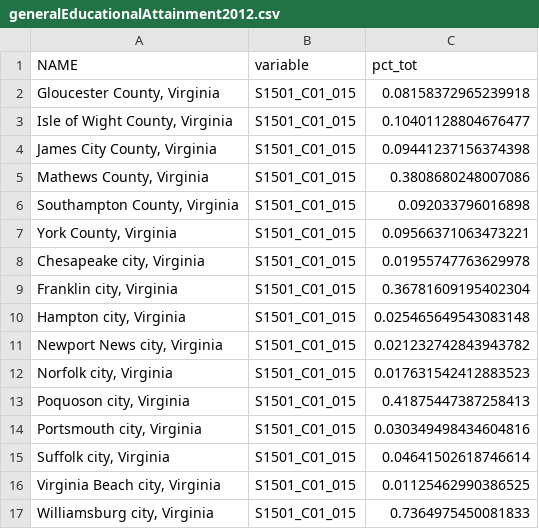
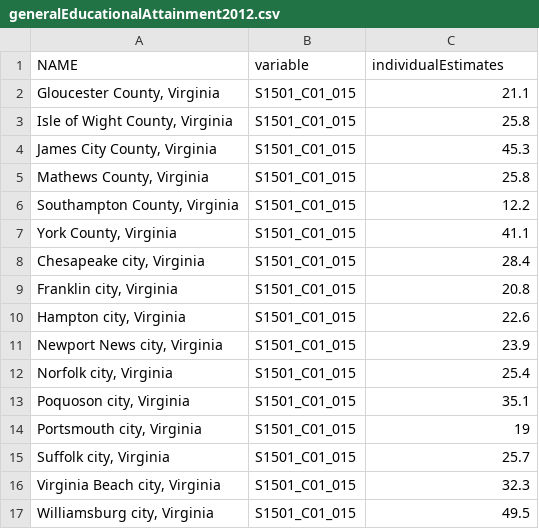
Before and after one commit to larsonsp/DSPG2021_HamptonRoads, a CSV file: shinyapp/data/TableS1501FiveYearEstimates/generalEducationalAttainment2012.csv, drawn as a sheet.

```diff
--- a/shinyapp/data/TableS1501FiveYearEstimates/generalEducationalAttainment2012.csv
+++ b/shinyapp/data/TableS1501FiveYearEstimates/generalEducationalAttainment2012.csv
@@ -1,17 +1,17 @@
-NAME,variable,pct_tot
-"Gloucester County, Virginia",S1501_C01_015,0.08158372965239918
-"Isle of Wight County, Virginia",S1501_C01_015,0.10401128804676477
-"James City County, Virginia",S1501_C01_015,0.09441237156374398
-"Mathews County, Virginia",S1501_C01_015,0.3808680248007086
-"Southampton County, Virginia",S1501_C01_015,0.092033796016898
-"York County, Virginia",S1501_C01_015,0.09566371063473221
-"Chesapeake city, Virginia",S1501_C01_015,0.01955747763629978
-"Franklin city, Virginia",S1501_C01_015,0.36781609195402304
-"Hampton city, Virginia",S1501_C01_015,0.025465649543083148
-"Newport News city, Virginia",S1501_C01_015,0.021232742843943782
-"Norfolk city, Virginia",S1501_C01_015,0.017631542412883523
-"Poquoson city, Virginia",S1501_C01_015,0.41875447387258413
-"Portsmouth city, Virginia",S1501_C01_015,0.030349498434604816
-"Suffolk city, Virginia",S1501_C01_015,0.04641502618746614
-"Virginia Beach city, Virginia",S1501_C01_015,0.01125462990386525
-"Williamsburg city, Virginia",S1501_C01_015,0.7364975450081833
+NAME,variable,individualEstimates
+"Gloucester County, Virginia",S1501_C01_015,21.1
+"Isle of Wight County, Virginia",S1501_C01_015,25.8
+"James City County, Virginia",S1501_C01_015,45.3
+"Mathews County, Virginia",S1501_C01_015,25.8
+"Southampton County, Virginia",S1501_C01_015,12.2
+"York County, Virginia",S1501_C01_015,41.1
+"Chesapeake city, Virginia",S1501_C01_015,28.4
+"Franklin city, Virginia",S1501_C01_015,20.8
+"Hampton city, Virginia",S1501_C01_015,22.6
+"Newport News city, Virginia",S1501_C01_015,23.9
+"Norfolk city, Virginia",S1501_C01_015,25.4
+"Poquoson city, Virginia",S1501_C01_015,35.1
+"Portsmouth city, Virginia",S1501_C01_015,19
+"Suffolk city, Virginia",S1501_C01_015,25.7
+"Virginia Beach city, Virginia",S1501_C01_015,32.3
+"Williamsburg city, Virginia",S1501_C01_015,49.5
```
Also changed, not shown: shinyapp/data/TableS1501FiveYearEstimates/generalEducationalAttainment2010.csv, shinyapp/data/TableS1501FiveYearEstimates/generalEducationalAttainment2011.csv, 7 other files.
